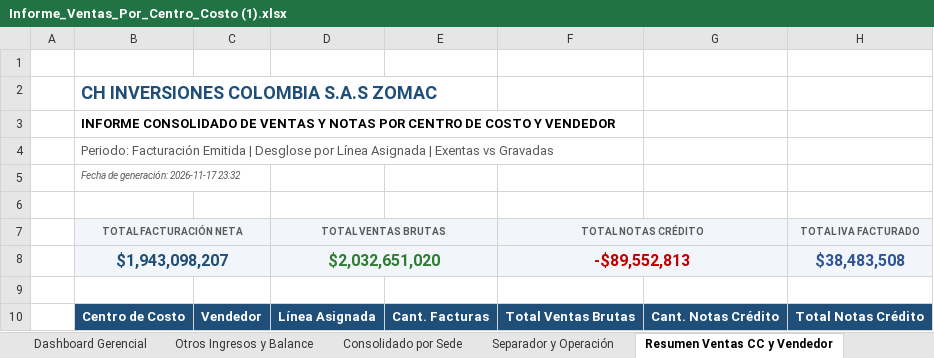
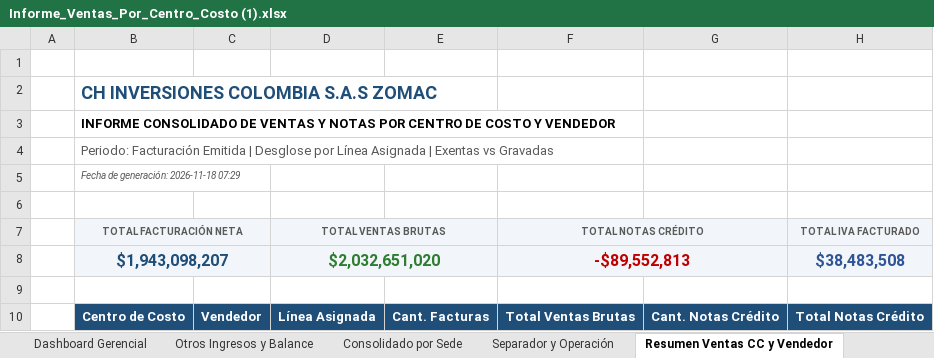
Before and after one commit to contatotal03-ship-it/camila, an Excel workbook: NUEVAS VERSION/Informe_Ventas_Por_Centro_Costo (1).xlsx, sheet Resumen Ventas CC y Vendedor, drawn as a sheet; only a part is shown; values as stored, in another font and other column widths than the file's, no borders; the diff names each change by its address in the sheet, - before the commit and + after, or states it on an @@ line.

```diff
--- a/NUEVAS VERSION/Informe_Ventas_Por_Centro_Costo (1).xlsx (sheet Resumen Ventas CC y Vendedor)
+++ b/NUEVAS VERSION/Informe_Ventas_Por_Centro_Costo (1).xlsx (sheet Resumen Ventas CC y Vendedor)
-B5: Fecha de generación: 2026-11-17 23:32
+B5: Fecha de generación: 2026-11-18 07:29
```
Also changed, not shown: sheet UTILIDAD_OCTUBRE, sheet Detalle Notas Crédito, sheet Dashboard Gerencial, sheet Otros Ingresos y Balance, formulas that keep their value, charts or pictures, NUEVAS VERSION/Informe_Ventas_Por_Centro_Costo.xlsx, 2 other files.
